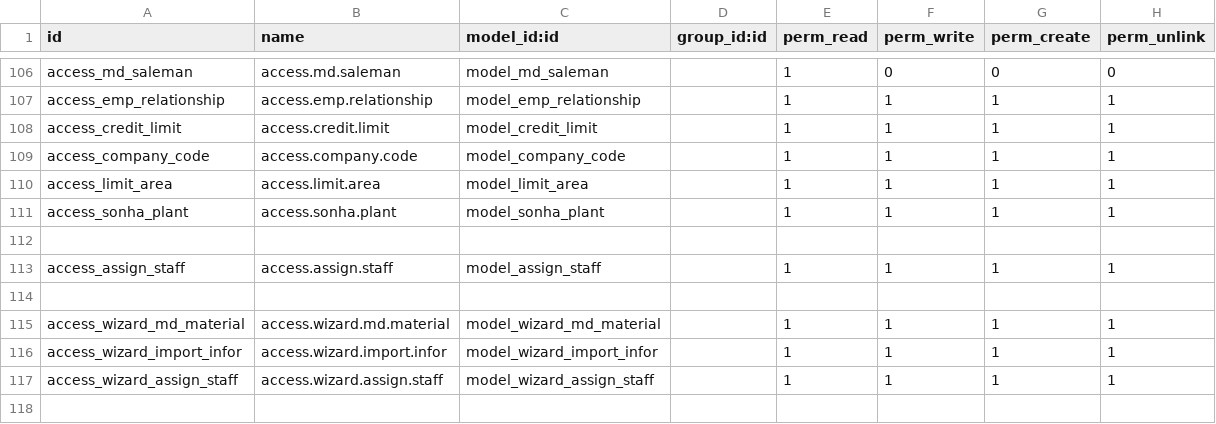
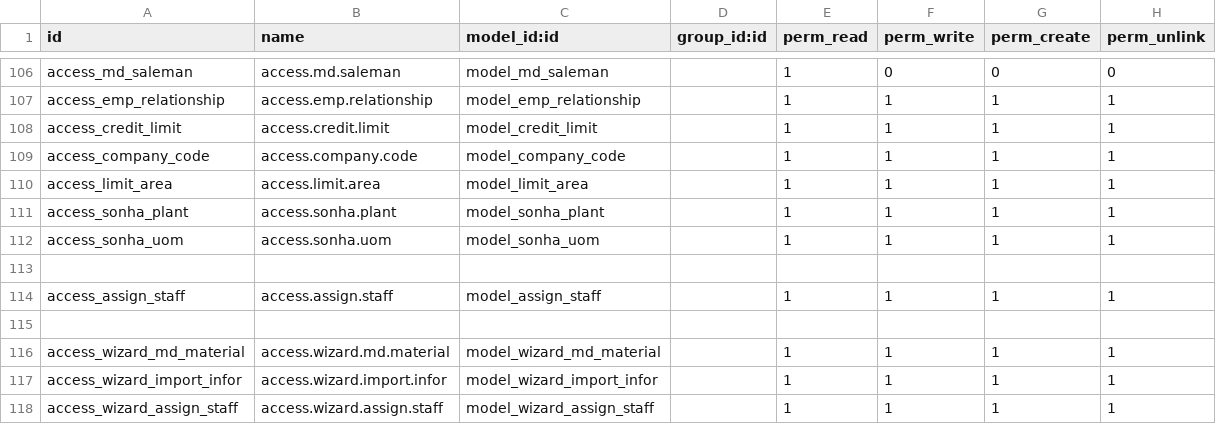
Before and after one commit to sonhasoftware/odoo-customize, a CSV file: sonha_master_data/security/ir.model.access.csv, drawn as a sheet; only a part is shown, gaps mark what is left out.

Commit message:
update master data

```diff
--- a/sonha_master_data/security/ir.model.access.csv
+++ b/sonha_master_data/security/ir.model.access.csv
@@ -111,2 +111,3 @@ access_limit_area,access.limit.area,model_limit_area,,1,1,1,1
 access_sonha_plant,access.sonha.plant,model_sonha_plant,,1,1,1,1
+access_sonha_uom,access.sonha.uom,model_sonha_uom,,1,1,1,1
 
```
Also changed, not shown: 16 other files.
